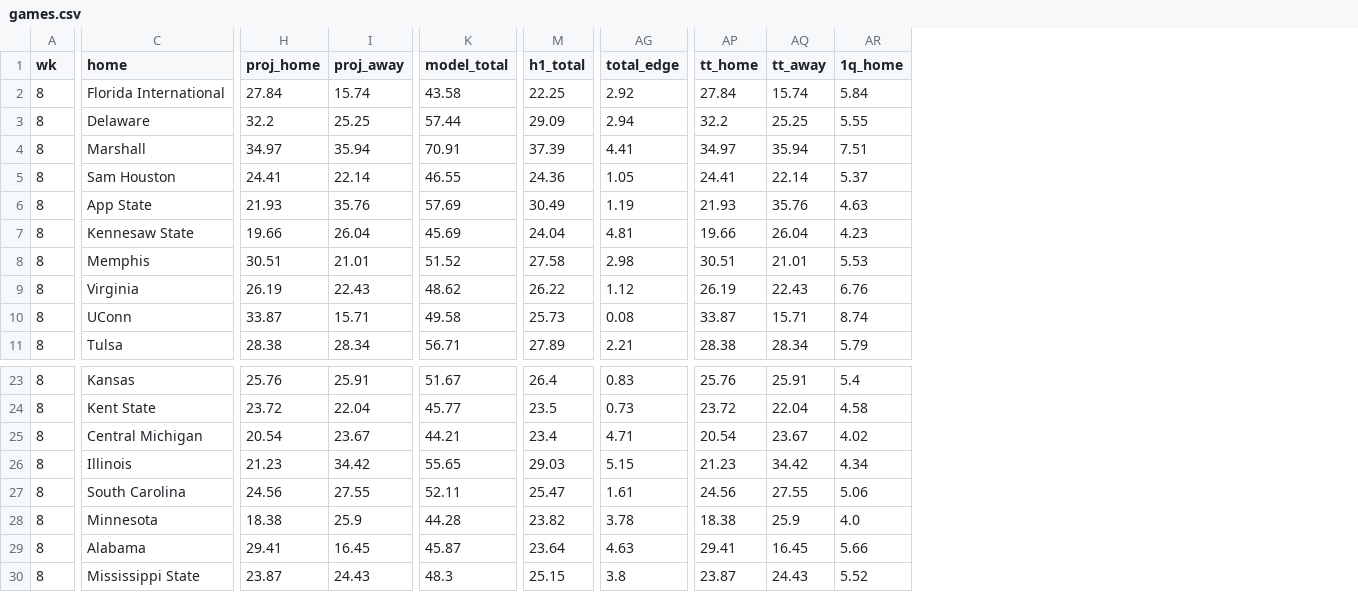
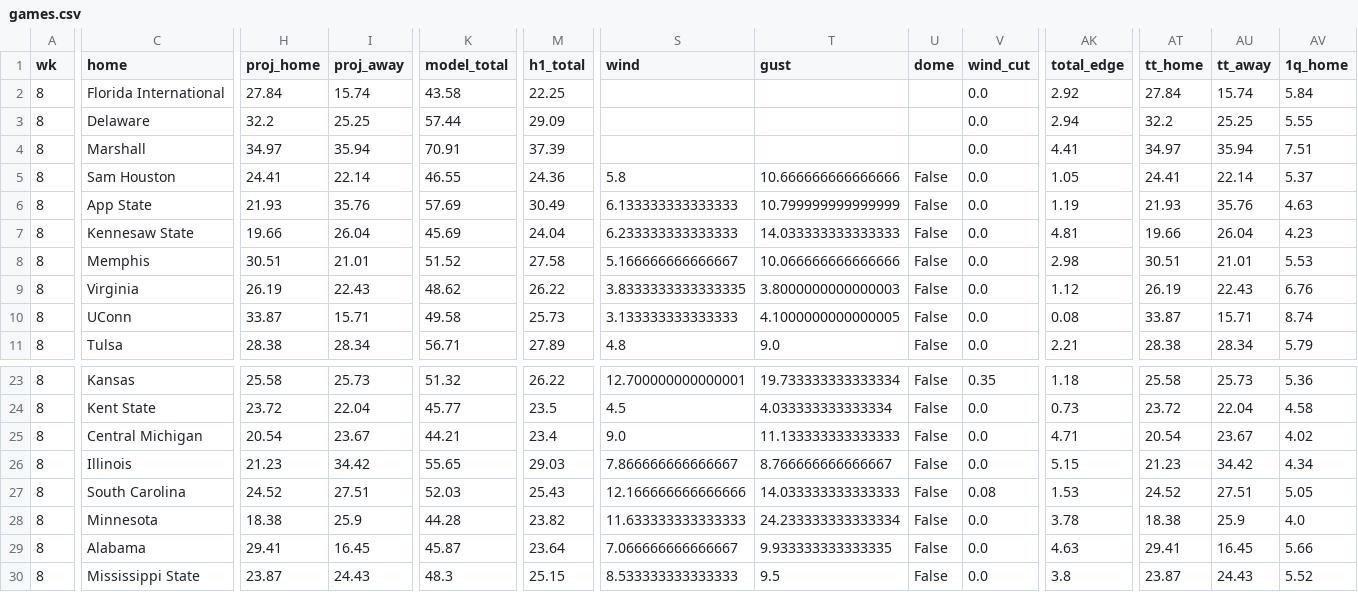
Before and after one commit to jschwich/cfb-model, a CSV file: docs/data/games.csv, drawn as a sheet; only a part is shown, gaps mark what is left out; addresses are those after the commit; the diff covers the shown part only; the diff names each change by its address in the sheet, - before the commit and + after, or states it on an @@ line.

```diff
--- a/docs/data/games.csv
+++ b/docs/data/games.csv
+column S (wind), rows 5-11: 5.8 | 6.133333333333333 | 6.233333333333333 | 5.166666666666667 | 3.8333333333333335 | 3.133333333333333 | 4.8; rows 23-30: 12.700000000000001 | 4.5 | 9.0 | 7.866666666666667 | 12.166666666666666 | 11.633333333333333 | 7.066666666666667 | 8.533333333333333
+column T (gust), rows 5-11: 10.666666666666666 | 10.799999999999999 | 14.033333333333333 | 10.066666666666666 | 3.8000000000000003 | 4.1000000000000005 | 9.0; rows 23-30: 19.733333333333334 | 4.033333333333334 | 11.133333333333333 | 8.766666666666667 | 14.033333333333333 | 24.233333333333334 | 9.933333333333335 | 9.5
+column U (dome), rows 5-11: all False; rows 23-30: all False
+column V (wind_cut), rows 2-11: all 0.0; rows 23-30: 0.35 | 0.0 | 0.0 | 0.0 | 0.08 | 0.0 | 0.0 | 0.0
-H23 (proj_home): 25.76
+H23 (proj_home): 25.58
-I23 (proj_away): 25.91
+I23 (proj_away): 25.73
-K23 (model_total): 51.67
+K23 (model_total): 51.32
-M23 (h1_total): 26.4
+M23 (h1_total): 26.22
-AK23 (total_edge): 0.83
+AK23 (total_edge): 1.18
-AT23 (tt_home): 25.76
+AT23 (tt_home): 25.58
-AU23 (tt_away): 25.91
+AU23 (tt_away): 25.73
-AV23 (1q_home): 5.4
+AV23 (1q_home): 5.36
-H27 (proj_home): 24.56
+H27 (proj_home): 24.52
-I27 (proj_away): 27.55
+I27 (proj_away): 27.51
-K27 (model_total): 52.11
+K27 (model_total): 52.03
-M27 (h1_total): 25.47
+M27 (h1_total): 25.43
-AK27 (total_edge): 1.61
+AK27 (total_edge): 1.53
-AT27 (tt_home): 24.56
+AT27 (tt_home): 24.52
-AU27 (tt_away): 27.55
+AU27 (tt_away): 27.51
-AV27 (1q_home): 5.06
+AV27 (1q_home): 5.05
```
Also changed, not shown: 155 edited cells elsewhere in this file, docs/data/backtest.csv, 3 other files.
